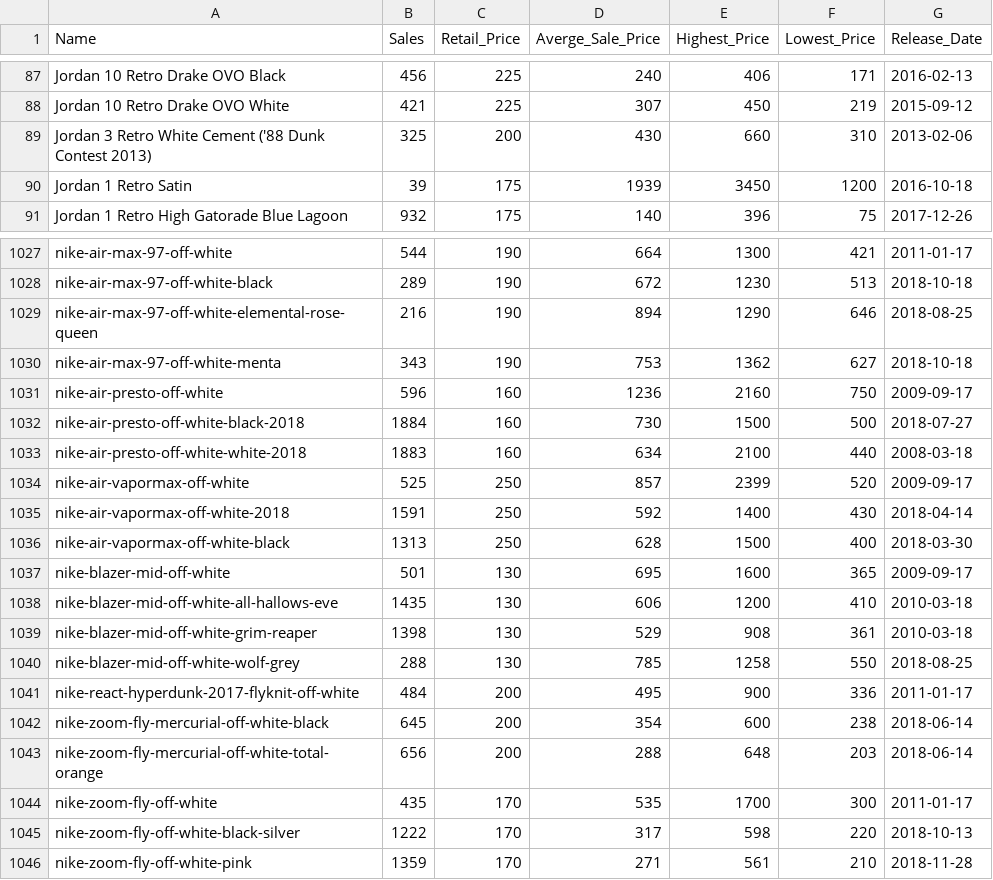
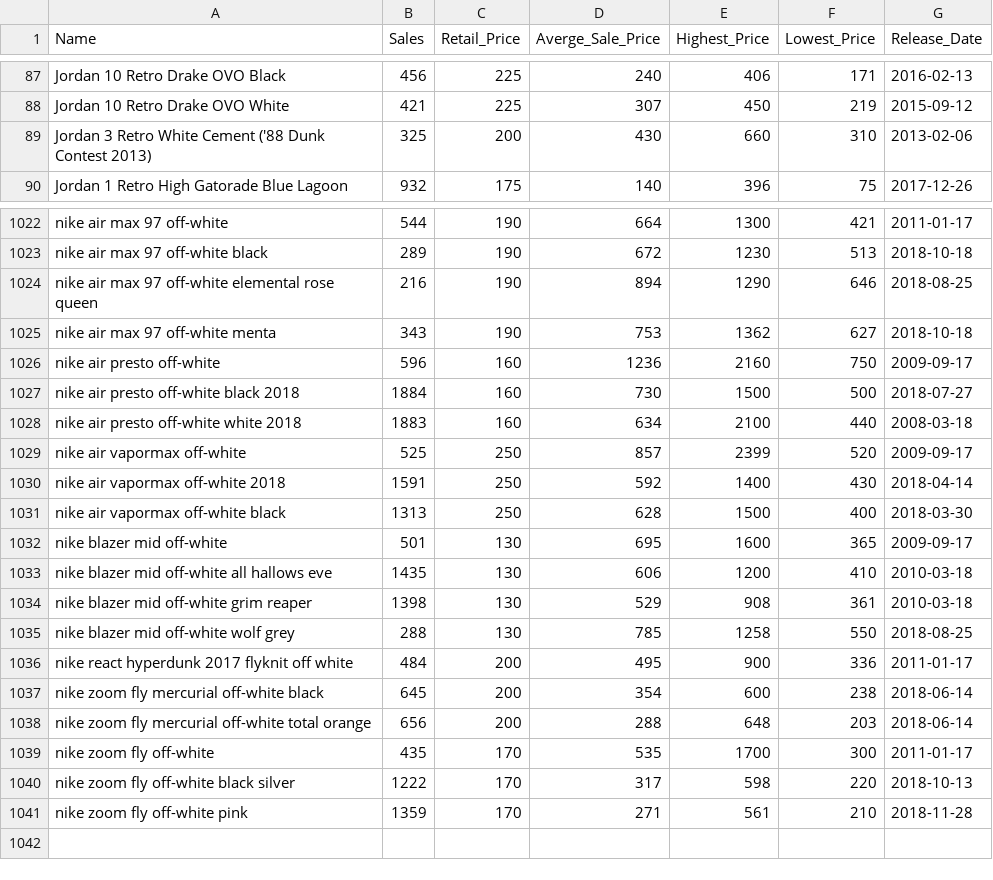
Before and after one commit to Cobs-toy/CobsTicketToy, a CSV file: data/AJs.csv, drawn as a sheet; only a part is shown, gaps mark what is left out; removed rows and columns are numbered as before the commit, all else as after; the diff covers the shown part only; the diff names each change by its address in the sheet, - before the commit and + after, or states it on an @@ line.

```diff
--- a/data/AJs.csv
+++ b/data/AJs.csv
-row 90: Jordan 1 Retro Satin | 39 | 175 | 1939 | 3450 | 1200 | 2016-10-18
-A1022 (Name): nike-air-max-97-off-white
+A1022 (Name): nike air max 97 off-white
-A1023 (Name): nike-air-max-97-off-white-black
+A1023 (Name): nike air max 97 off-white black
-A1024 (Name): nike-air-max-97-off-white-elemental-rose-queen
+A1024 (Name): nike air max 97 off-white elemental rose queen
-A1025 (Name): nike-air-max-97-off-white-menta
+A1025 (Name): nike air max 97 off-white menta
-A1026 (Name): nike-air-presto-off-white
+A1026 (Name): nike air presto off-white
-A1027 (Name): nike-air-presto-off-white-black-2018
+A1027 (Name): nike air presto off-white black 2018
-A1028 (Name): nike-air-presto-off-white-white-2018
+A1028 (Name): nike air presto off-white white 2018
-A1029 (Name): nike-air-vapormax-off-white
+A1029 (Name): nike air vapormax off-white
-A1030 (Name): nike-air-vapormax-off-white-2018
+A1030 (Name): nike air vapormax off-white 2018
-A1031 (Name): nike-air-vapormax-off-white-black
+A1031 (Name): nike air vapormax off-white black
-A1032 (Name): nike-blazer-mid-off-white
+A1032 (Name): nike blazer mid off-white
-A1033 (Name): nike-blazer-mid-off-white-all-hallows-eve
+A1033 (Name): nike blazer mid off-white all hallows eve
-A1034 (Name): nike-blazer-mid-off-white-grim-reaper
+A1034 (Name): nike blazer mid off-white grim reaper
-A1035 (Name): nike-blazer-mid-off-white-wolf-grey
+A1035 (Name): nike blazer mid off-white wolf grey
-A1036 (Name): nike-react-hyperdunk-2017-flyknit-off-white
+A1036 (Name): nike react hyperdunk 2017 flyknit off white
-A1037 (Name): nike-zoom-fly-mercurial-off-white-black
+A1037 (Name): nike zoom fly mercurial off-white black
-A1038 (Name): nike-zoom-fly-mercurial-off-white-total-orange
+A1038 (Name): nike zoom fly mercurial off-white total orange
-A1039 (Name): nike-zoom-fly-off-white
+A1039 (Name): nike zoom fly off-white
-A1040 (Name): nike-zoom-fly-off-white-black-silver
+A1040 (Name): nike zoom fly off-white black silver
-A1041 (Name): nike-zoom-fly-off-white-pink
+A1041 (Name): nike zoom fly off-white pink
```
Also changed, not shown: 4 removed rows and 27 edited cells elsewhere in this file, 6 other files.
